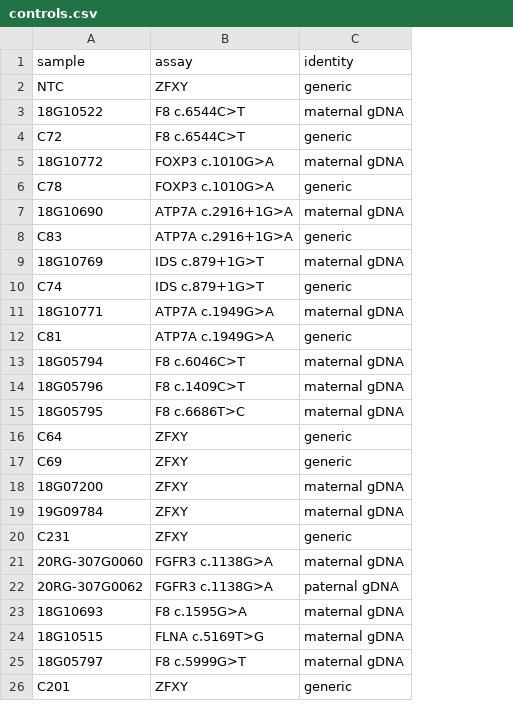
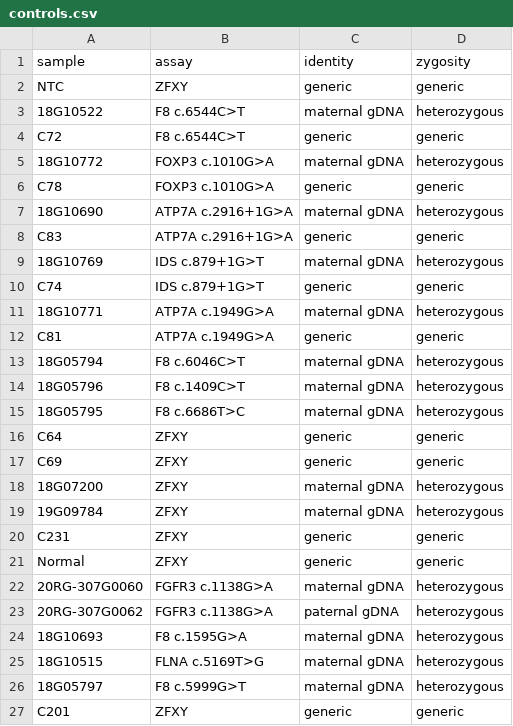
Before and after one commit to joeshaw824/ddpcr_nipd, a CSV file: resources/controls.csv, drawn as a sheet; only a part is shown; the diff names each change by its address in the sheet, - before the commit and + after, or states it on an @@ line.

```diff
--- a/resources/controls.csv
+++ b/resources/controls.csv
+column D (zygosity), rows 2-20: generic | heterozygous | generic | heterozygous | generic | heterozygous | generic | heterozygous | generic | heterozygous | generic | heterozygous | heterozygous | heterozygous | generic | generic | heterozygous | heterozygous | generic; rows 22-27: heterozygous | heterozygous | heterozygous | heterozygous | heterozygous | generic
+row 21: Normal | ZFXY | generic | generic
```
Also changed, not shown: 8 other files.
